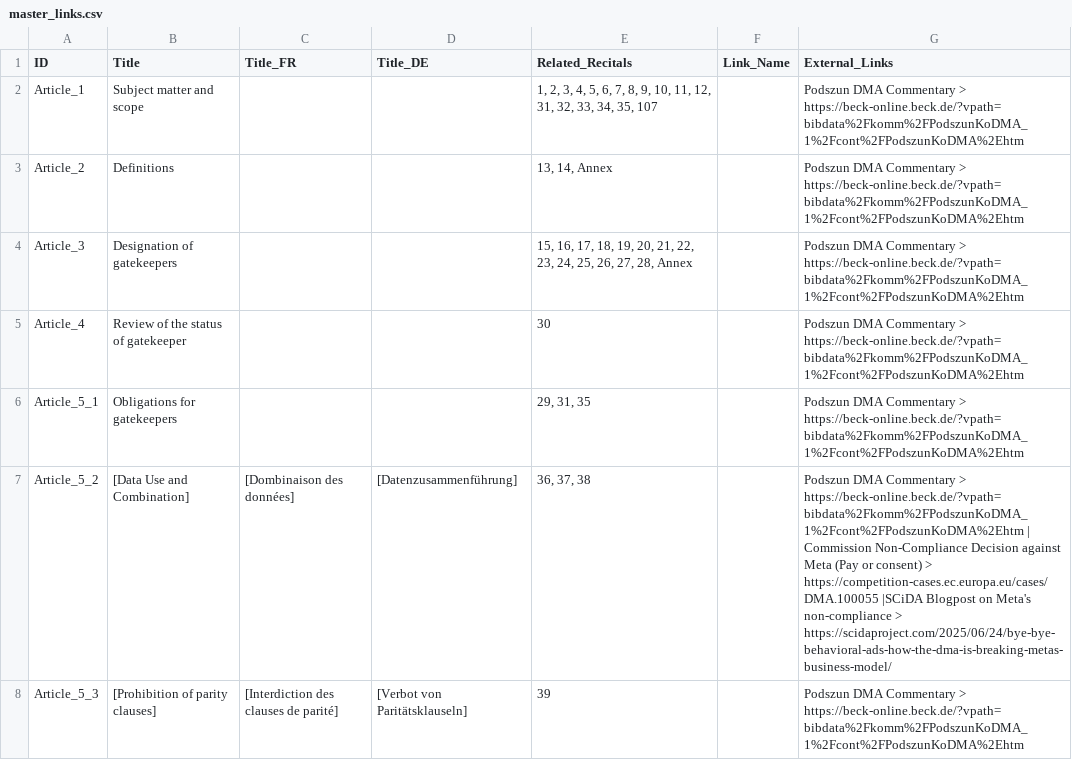
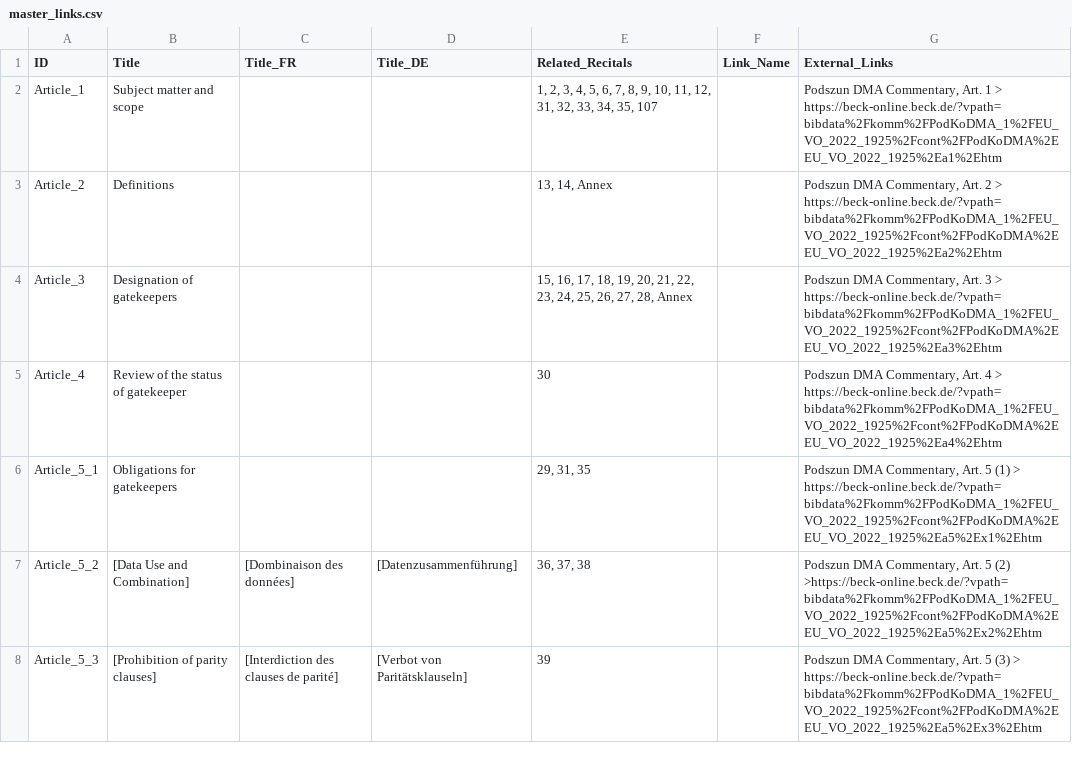
Before and after one commit to sts1265/DMA-Explorer, a CSV file: master_links.csv, drawn as a sheet; only a part is shown; the diff covers the shown part only.

Commit message:
Add files via upload

```diff
--- a/master_links.csv
+++ b/master_links.csv
@@ -2,7 +2,7 @@
-Article_1;Subject matter and scope;;;1, 2, 3, 4, 5, 6, 7, 8, 9, 10, 11, 12, 31, 32, 33, 34, 35, 107;;Podszun DMA Commentary > https://beck-online.beck.de/?vpath=bibdata%2Fkomm%2FPodszunKoDMA_1%2Fcont%2FPodszunKoDMA%2Ehtm;
-Article_2;Definitions;;;13, 14, Annex;;Podszun DMA Commentary > https://beck-online.beck.de/?vpath=bibdata%2Fkomm%2FPodszunKoDMA_1%2Fcont%2FPodszunKoDMA%2Ehtm;
-Article_3;Designation of gatekeepers;;;15, 16, 17, 18, 19, 20, 21, 22, 23, 24, 25, 26, 27, 28, Annex;;Podszun DMA Commentary > https://beck-online.beck.de/?vpath=bibdata%2Fkomm%2FPodszunKoDMA_1%2Fcont%2FPodszunKoDMA%2Ehtm;
-Article_4;Review of the status of gatekeeper;;;30;;Podszun DMA Commentary > https://beck-online.beck.de/?vpath=bibdata%2Fkomm%2FPodszunKoDMA_1%2Fcont%2FPodszunKoDMA%2Ehtm;
-Article_5_1;Obligations for gatekeepers;;;29, 31, 35;;Podszun DMA Commentary > https://beck-online.beck.de/?vpath=bibdata%2Fkomm%2FPodszunKoDMA_1%2Fcont%2FPodszunKoDMA%2Ehtm;
-Article_5_2;[Data Use and Combination];[Dombinaison des données];[Datenzusammenführung];36, 37, 38;;Podszun DMA Commentary > https://beck-online.beck.de/?vpath=bibdata%2Fkomm%2FPodszunKoDMA_1%2Fcont%2FPodszunKoDMA%2Ehtm | Commission Non-Compliance Decision against Meta (Pay or consent) > https://competition-cases.ec.europa.eu/cases/DMA.100055 |SCiDA Blogpost on Meta's non-compliance > https://scidaproject.com/2025/06/24/bye-bye-behavioral-ads-how-the-dma-is-breaking-metas-business-model/;
-Article_5_3;[Prohibition of parity clauses];[Interdiction des clauses de parité];[Verbot von Paritätsklauseln];39;;Podszun DMA Commentary > https://beck-online.beck.de/?vpath=bibdata%2Fkomm%2FPodszunKoDMA_1%2Fcont%2FPodszunKoDMA%2Ehtm;
+Article_1;Subject matter and scope;;;1, 2, 3, 4, 5, 6, 7, 8, 9, 10, 11, 12, 31, 32, 33, 34, 35, 107;;Podszun DMA Commentary, Art. 1 > https://beck-online.beck.de/?vpath=bibdata%2Fkomm%2FPodKoDMA_1%2FEU_VO_2022_1925%2Fcont%2FPodKoDMA%2EEU_VO_2022_1925%2Ea1%2Ehtm
+Article_2;Definitions;;;13, 14, Annex;;Podszun DMA Commentary, Art. 2  > https://beck-online.beck.de/?vpath=bibdata%2Fkomm%2FPodKoDMA_1%2FEU_VO_2022_1925%2Fcont%2FPodKoDMA%2EEU_VO_2022_1925%2Ea2%2Ehtm
+Article_3;Designation of gatekeepers;;;15, 16, 17, 18, 19, 20, 21, 22, 23, 24, 25, 26, 27, 28, Annex;;Podszun DMA Commentary, Art. 3  > https://beck-online.beck.de/?vpath=bibdata%2Fkomm%2FPodKoDMA_1%2FEU_VO_2022_1925%2Fcont%2FPodKoDMA%2EEU_VO_2022_1925%2Ea3%2Ehtm
+Article_4;Review of the status of gatekeeper;;;30;;Podszun DMA Commentary, Art. 4 > https://beck-online.beck.de/?vpath=bibdata%2Fkomm%2FPodKoDMA_1%2FEU_VO_2022_1925%2Fcont%2FPodKoDMA%2EEU_VO_2022_1925%2Ea4%2Ehtm
+Article_5_1;Obligations for gatekeepers;;;29, 31, 35;;Podszun DMA Commentary, Art. 5 (1) > https://beck-online.beck.de/?vpath=bibdata%2Fkomm%2FPodKoDMA_1%2FEU_VO_2022_1925%2Fcont%2FPodKoDMA%2EEU_VO_2022_1925%2Ea5%2Ex1%2Ehtm
+Article_5_2;[Data Use and Combination];[Dombinaison des données];[Datenzusammenführung];36, 37, 38;;Podszun DMA Commentary, Art. 5 (2) >https://beck-online.beck.de/?vpath=bibdata%2Fkomm%2FPodKoDMA_1%2FEU_VO_2022_1925%2Fcont%2FPodKoDMA%2EEU_VO_2022_1925%2Ea5%2Ex2%2Ehtm
+Article_5_3;[Prohibition of parity clauses];[Interdiction des clauses de parité];[Verbot von Paritätsklauseln];39;;Podszun DMA Commentary, Art. 5 (3) > https://beck-online.beck.de/?vpath=bibdata%2Fkomm%2FPodKoDMA_1%2FEU_VO_2022_1925%2Fcont%2FPodKoDMA%2EEU_VO_2022_1925%2Ea5%2Ex3%2Ehtm
```
Also changed, not shown: 68 edited cells elsewhere in this file.
